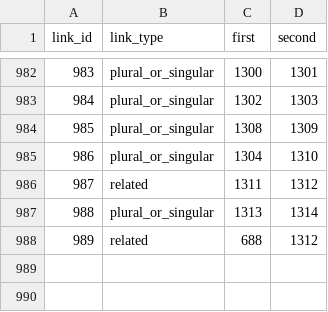
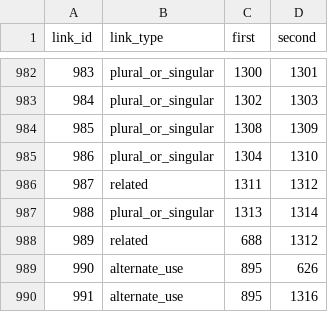
Before and after one commit to IsiXhosa-click/database, a CSV file: linked_words.csv, drawn as a sheet; only a part is shown, gaps mark what is left out.

```diff
--- a/linked_words.csv
+++ b/linked_words.csv
@@ -988 +988,3 @@ link_id,link_type,first,second
 989,related,688,1312
+990,alternate_use,895,626
+991,alternate_use,895,1316
```
Also changed, not shown: examples.csv, user_attributions.csv, 1 other file.
